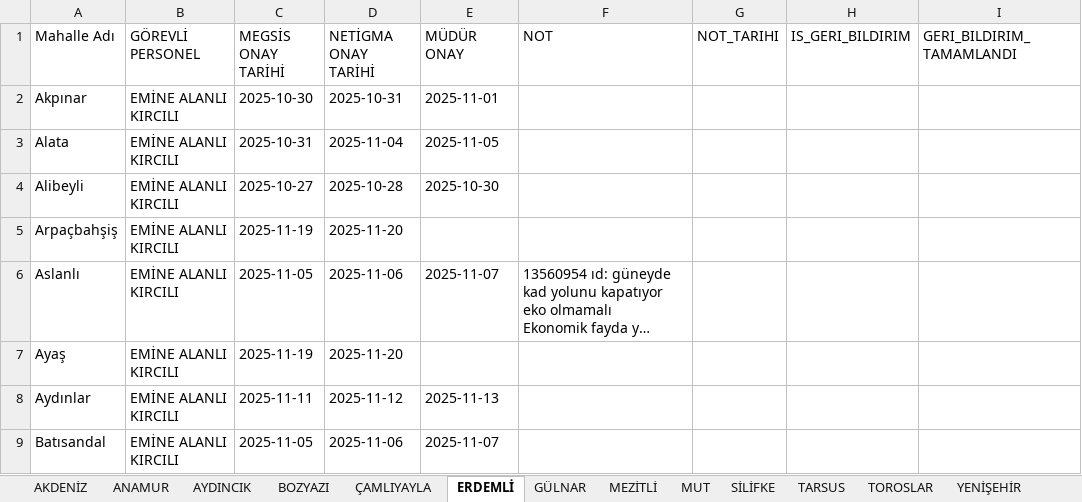
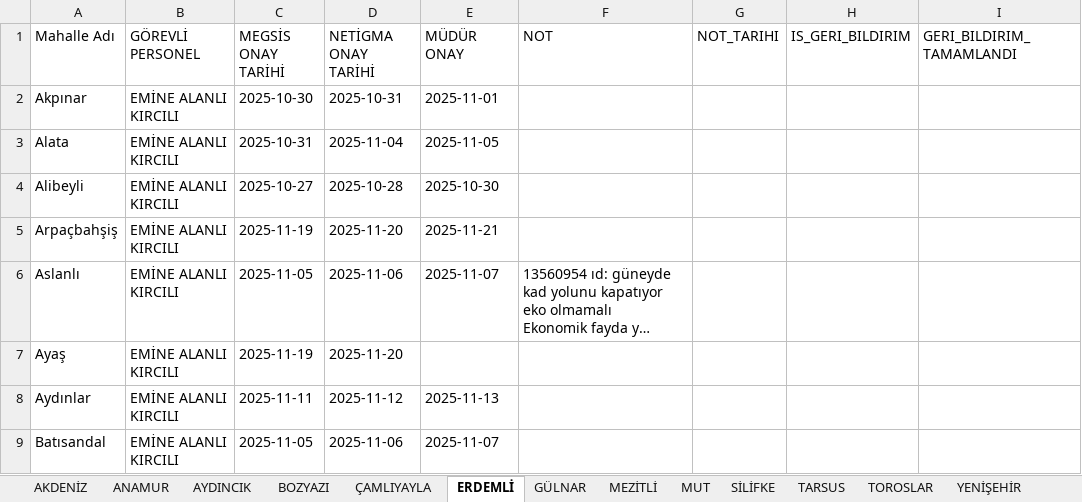
Before and after one commit to gokhangeo/mersin-th, an Excel workbook: Personel.xlsx, sheet ERDEMLİ, drawn as a sheet; only a part is shown; long unchanged cells end in …; values as stored, in another font and other column widths than the file's, no borders; the diff names each change by its address in the sheet, - before the commit and + after, or states it on an @@ line.

Commit message:
[THA Sistemi] Veri Güncelleme

```diff
--- a/Personel.xlsx (sheet ERDEMLİ)
+++ b/Personel.xlsx (sheet ERDEMLİ)
-E5 (MÜDÜR ONAY): (empty)
+E5 (MÜDÜR ONAY): 2025-11-21
```
